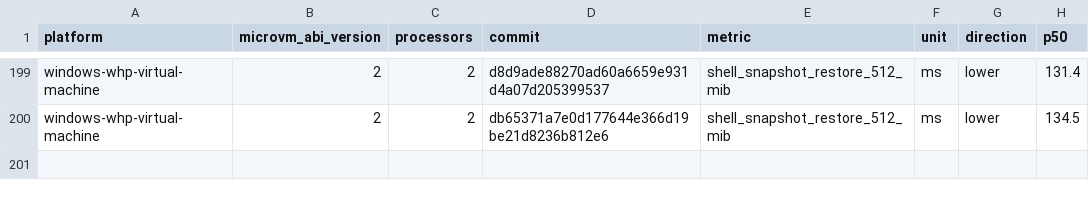
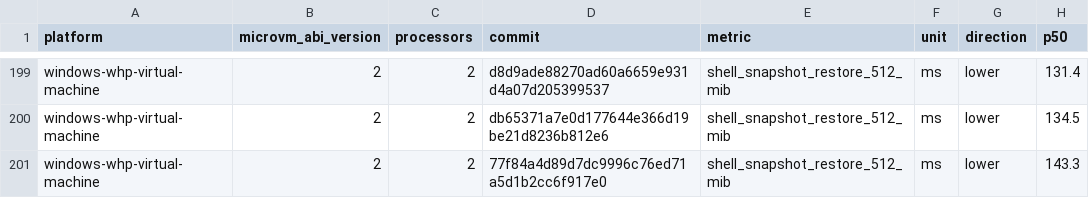
Before and after one commit to 56steve/nvx, a CSV file: data/windows-whp-virtual-machine-microvm-v2-2vcpu.csv, drawn as a sheet; only a part is shown, gaps mark what is left out; the diff names each change by its address in the sheet, - before the commit and + after, or states it on an @@ line.

```diff
--- a/data/windows-whp-virtual-machine-microvm-v2-2vcpu.csv
+++ b/data/windows-whp-virtual-machine-microvm-v2-2vcpu.csv
+row 201: windows-whp-virtual-machine | 2 | 2 | 77f84a4d89d7dc9996c76ed71a5d1b2cc6f917e0 | shell_snapshot_restore_512_mib | ms | lower | 143.3
```
Also changed, not shown: data/linux-kvm-virtual-machine-microvm-v2-1vcpu.csv, data/linux-mshv-virtual-machine-microvm-v2-1vcpu.csv, 9 other files.
